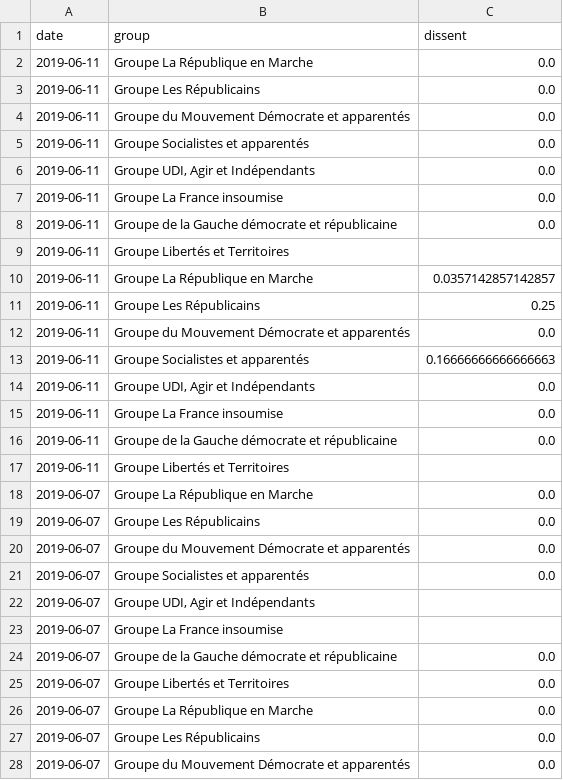
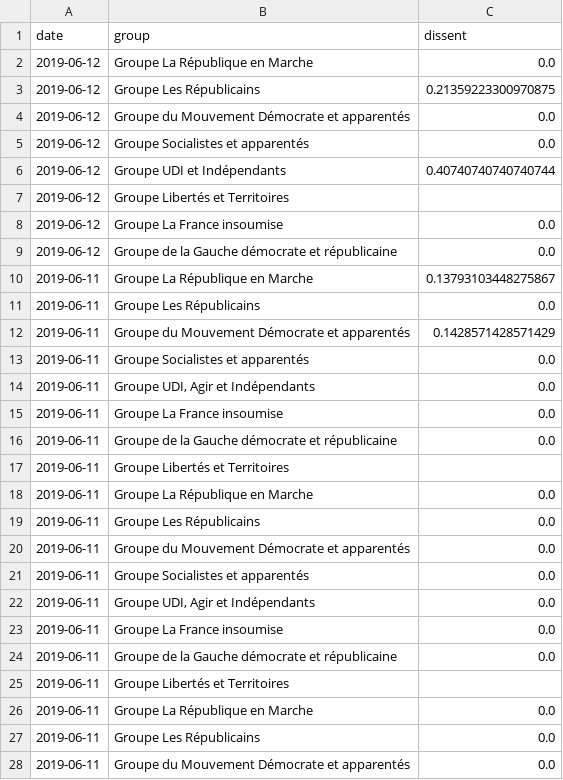
Before and after one commit to edomt/WHIP, a CSV file: prepared.csv, drawn as a sheet; only a part is shown; the shorter side is filled out with more unchanged rows; the diff names each change by its address in the sheet, - before the commit and + after, or states it on an @@ line.

```diff
--- a/prepared.csv
+++ b/prepared.csv
+row 2: 2019-06-12 | Groupe La République en Marche | 0.0
+row 3: 2019-06-12 | Groupe Les Républicains | 0.21359223300970875
+row 4: 2019-06-12 | Groupe du Mouvement Démocrate et apparentés | 0.0
+row 5: 2019-06-12 | Groupe Socialistes et apparentés | 0.0
+row 6: 2019-06-12 | Groupe UDI et Indépendants | 0.40740740740740744
+row 7: 2019-06-12 | Groupe Libertés et Territoires
+row 8: 2019-06-12 | Groupe La France insoumise | 0.0
+row 9: 2019-06-12 | Groupe de la Gauche démocrate et républicaine | 0.0
+row 10: 2019-06-11 | Groupe La République en Marche | 0.13793103448275867
+row 11: 2019-06-11 | Groupe Les Républicains | 0.0
+row 12: 2019-06-11 | Groupe du Mouvement Démocrate et apparentés | 0.1428571428571429
+row 13: 2019-06-11 | Groupe Socialistes et apparentés | 0.0
+row 14: 2019-06-11 | Groupe UDI, Agir et Indépendants | 0.0
+row 15: 2019-06-11 | Groupe La France insoumise | 0.0
+row 16: 2019-06-11 | Groupe de la Gauche démocrate et républicaine | 0.0
+row 17: 2019-06-11 | Groupe Libertés et Territoires
+row 18: 2019-06-11 | Groupe La République en Marche | 0.0
+row 19: 2019-06-11 | Groupe Les Républicains | 0.0
+row 20: 2019-06-11 | Groupe du Mouvement Démocrate et apparentés | 0.0
+row 21: 2019-06-11 | Groupe Socialistes et apparentés | 0.0
+row 22: 2019-06-11 | Groupe UDI, Agir et Indépendants | 0.0
+row 23: 2019-06-11 | Groupe La France insoumise | 0.0
+row 24: 2019-06-11 | Groupe de la Gauche démocrate et républicaine | 0.0
+row 25: 2019-06-11 | Groupe Libertés et Territoires
```
Also changed, not shown: scrapped.csv, 1 other file.
